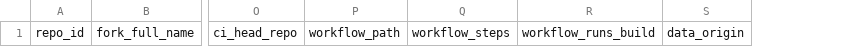
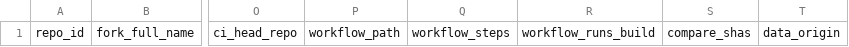
Before and after one commit to Fu93/phoenixrepo, a CSV file: data/sample/revival_attempts.csv, drawn as a sheet; only a part is shown, gaps mark what is left out; the diff names each change by its address in the sheet, - before the commit and + after, or states it on an @@ line.

```diff
--- a/data/sample/revival_attempts.csv
+++ b/data/sample/revival_attempts.csv
+column S, row 1: compare_shas
```
Also changed, not shown: data/real/revival_attempts.csv, data/real/revival_sources.csv, 28 other files.
